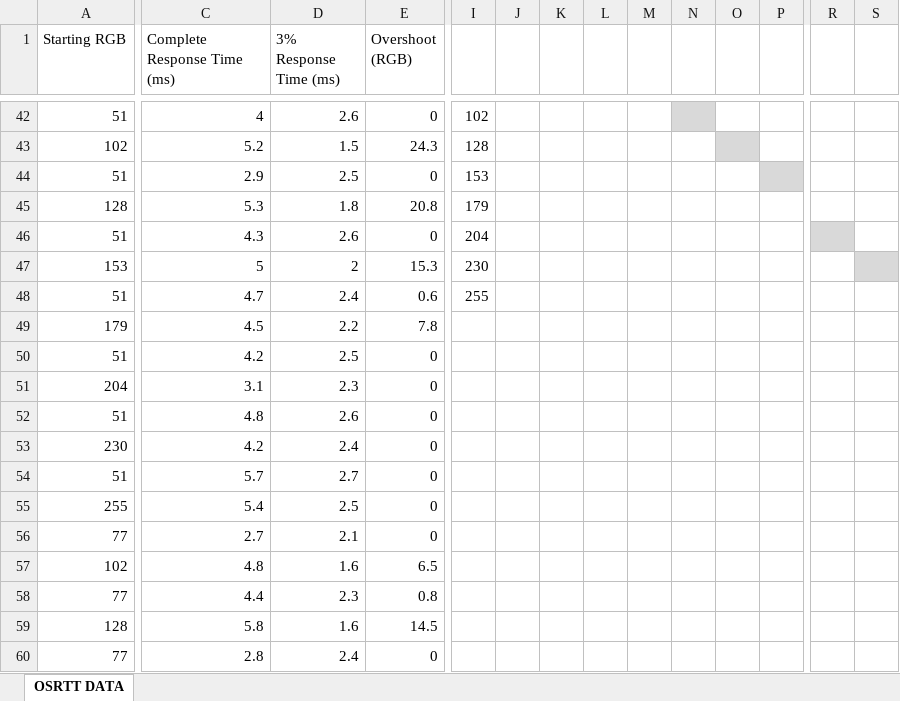
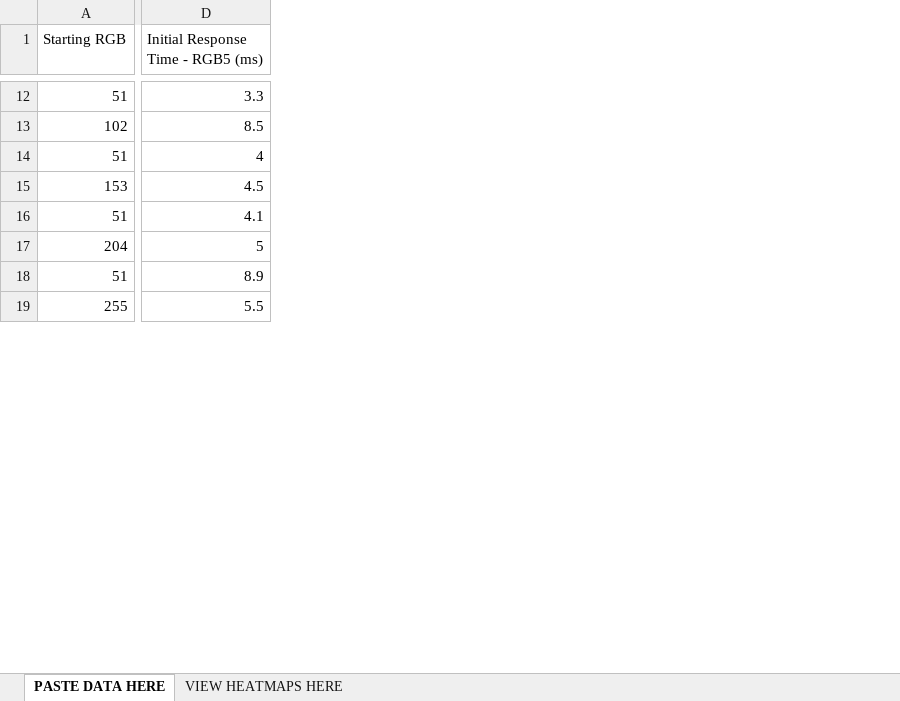
Before and after one commit to andymanic/OSRTT, an Excel workbook: Results Template.xlsx, sheet PASTE DATA HERE, drawn as a sheet; only a part is shown, gaps mark what is left out; values as stored, in another font and other column widths than the file's, no borders; conditional formats not drawn; removed rows and columns are numbered as before the commit, all else as after; rows hold the shown columns only; the diff covers the shown part only; the diff names each change by its address in the sheet, - before the commit and + after, or states it on an @@ line.

```diff
--- a/Results Template.xlsx (sheet PASTE DATA HERE)
+++ b/Results Template.xlsx (sheet PASTE DATA HERE)
-sheet tab: OSRTT DATA
+sheet tab: PASTE DATA HERE
+sheet tab: VIEW HEATMAPS HERE
-column D (3% Response Time (ms)), rows 42-43: 2.6 | 1.5; rows 46-47: 2.6 | 2; rows 50-51: 2.5 | 2.3; rows 54-55: 2.7 | 2.5
-column E (Overshoot (RGB)), rows 42-43: 0 | 24.3; rows 46-47: 0 | 15.3; rows 50-51: 0 | 0; rows 54-55: 0 | 0
-column I, rows 42-43: 102 | 128; rows 46-47: 204 | 230
-column J, rows 42-43: 0 | 0; rows 46-47: 0 | 0
-column K, rows 42-43: 0 | 0; rows 46-47: 0 | 0
-column L, rows 42-43: 24.3 | 20.8; rows 46-47: 0 | 0
-column M, rows 42-43: 6.5 | 14.5; rows 46-47: 14 | 6.5
-column N, row 43: 3.9; rows 46-47: 19.4 | 14.5
-column O, row 42: 0.8; rows 46-47: 12.5 | 17.7
-column P, rows 42-43: 1.3 | 1.3; rows 46-47: 6.5 | 11.2
-column R, rows 42-43: 0 | 0; row 47: 1.5
-column S, rows 42-43: 0 | 0; row 46: 0.4
-D1: Complete Response Time (ms)
+D1: Initial Response Time - RGB5 (ms)
-D12: 4
+D12: 3.3
-D13: 5.2
+D13: 8.5
-row 44: 51 | 2.9 | 2.5 | 0 | 153 | 0 | 0 | 15.3 | 24.2 | 8.6 | 3.1 |  | 0 | 0
-row 45: 128 | 5.3 | 1.8 | 20.8 | 179 | 0 | 0 | 7.8 | 19.5 | 19.6 | 7.2 | 2 | 0 | 0.4
-D14: 4.3
+D14: 4
-D15: 5
+D15: 4.5
-row 48: 51 | 4.7 | 2.4 | 0.6 | 255 | 0 | 0 | 0 | 0 | 7.4 | 14.2 | 12.7 | 2.4 | 0.9
-row 49: 179 | 4.5 | 2.2 | 7.8
-D16: 4.2
+D16: 4.1
-D17: 3.1
+D17: 5
-row 52: 51 | 4.8 | 2.6 | 0
-row 53: 230 | 4.2 | 2.4 | 0
-D18: 5.7
+D18: 8.9
-D19: 5.4
+D19: 5.5
-row 56: 77 | 2.7 | 2.1 | 0
-row 57: 102 | 4.8 | 1.6 | 6.5
-row 58: 77 | 4.4 | 2.3 | 0.8
-row 59: 128 | 5.8 | 1.6 | 14.5
-row 60: 77 | 2.8 | 2.4 | 0
```
Also changed, not shown: 69 removed rows, 3 added columns, 8 removed columns and 22 edited cells elsewhere in this sheet, 24 other files.
